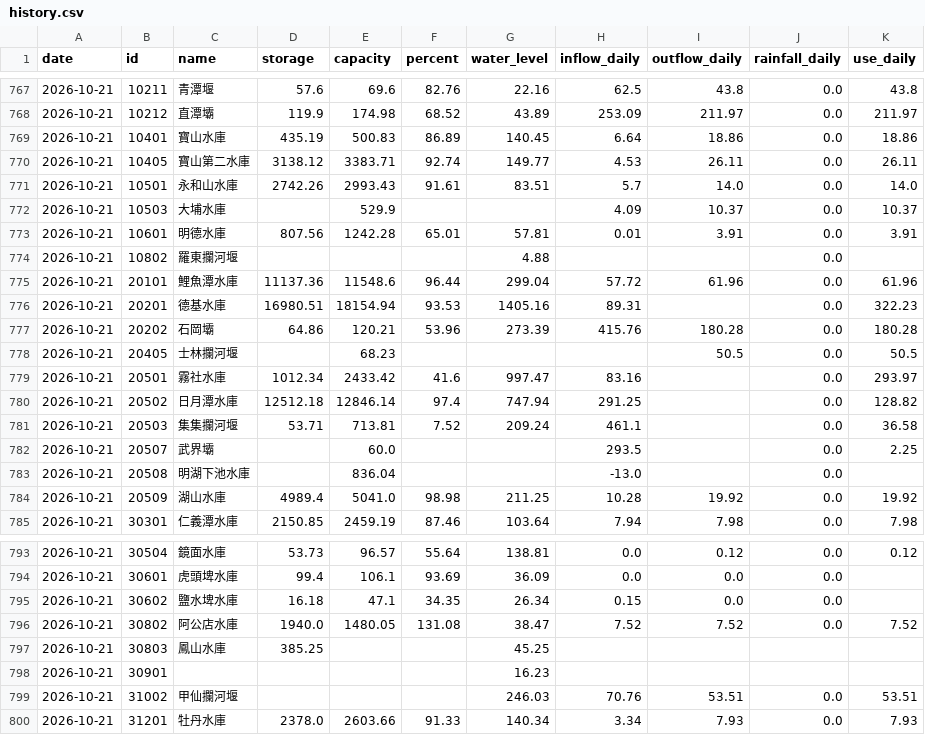
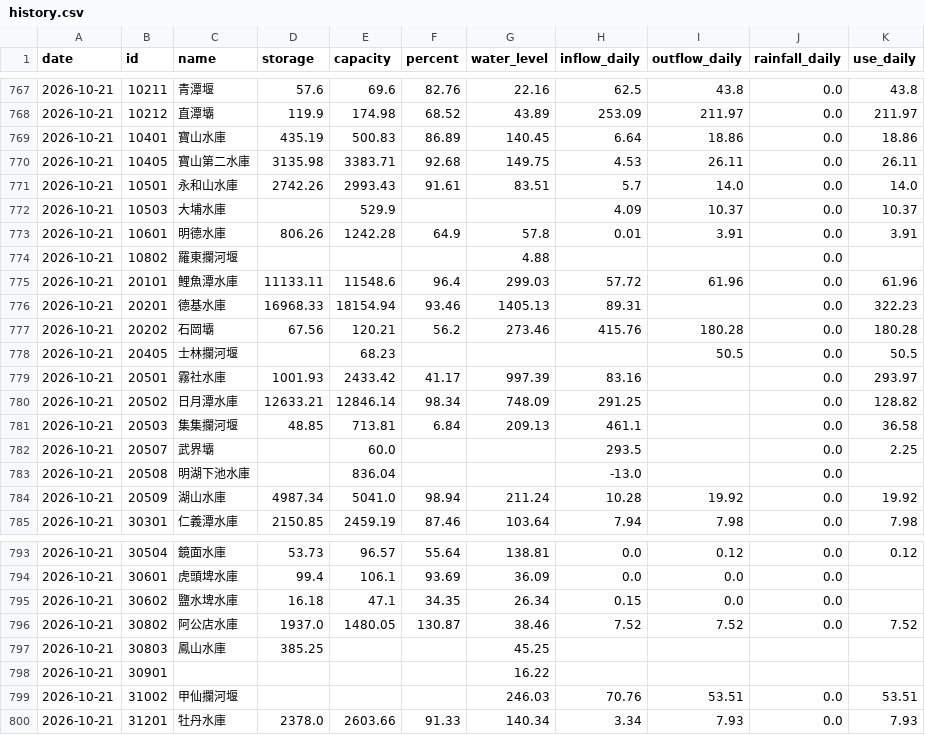
Before and after one commit to test21test21/taiwan-reservoir, a CSV file: data/history.csv, drawn as a sheet; only a part is shown, gaps mark what is left out.

```diff
--- a/data/history.csv
+++ b/data/history.csv
@@ -769,17 +769,17 @@ date,id,name,storage,capacity,percent,water_level,inflow_daily,outflow_daily,rai
 2026-10-21,10401,寶山水庫,435.19,500.83,86.89,140.45,6.64,18.86,0.0,18.86
-2026-10-21,10405,寶山第二水庫,3138.12,3383.71,92.74,149.77,4.53,26.11,0.0,26.11
+2026-10-21,10405,寶山第二水庫,3135.98,3383.71,92.68,149.75,4.53,26.11,0.0,26.11
 2026-10-21,10501,永和山水庫,2742.26,2993.43,91.61,83.51,5.7,14.0,0.0,14.0
 2026-10-21,10503,大埔水庫,,529.9,,,4.09,10.37,0.0,10.37
-2026-10-21,10601,明德水庫,807.56,1242.28,65.01,57.81,0.01,3.91,0.0,3.91
+2026-10-21,10601,明德水庫,806.26,1242.28,64.9,57.8,0.01,3.91,0.0,3.91
 2026-10-21,10802,羅東攔河堰,,,,4.88,,,0.0,
-2026-10-21,20101,鯉魚潭水庫,11137.36,11548.6,96.44,299.04,57.72,61.96,0.0,61.96
-2026-10-21,20201,德基水庫,16980.51,18154.94,93.53,1405.16,89.31,,0.0,322.23
-2026-10-21,20202,石岡壩,64.86,120.21,53.96,273.39,415.76,180.28,0.0,180.28
+2026-10-21,20101,鯉魚潭水庫,11133.11,11548.6,96.4,299.03,57.72,61.96,0.0,61.96
+2026-10-21,20201,德基水庫,16968.33,18154.94,93.46,1405.13,89.31,,0.0,322.23
+2026-10-21,20202,石岡壩,67.56,120.21,56.2,273.46,415.76,180.28,0.0,180.28
 2026-10-21,20405,士林攔河堰,,68.23,,,,50.5,0.0,50.5
-2026-10-21,20501,霧社水庫,1012.34,2433.42,41.6,997.47,83.16,,0.0,293.97
-2026-10-21,20502,日月潭水庫,12512.18,12846.14,97.4,747.94,291.25,,0.0,128.82
-2026-10-21,20503,集集攔河堰,53.71,713.81,7.52,209.24,461.1,,0.0,36.58
+2026-10-21,20501,霧社水庫,1001.93,2433.42,41.17,997.39,83.16,,0.0,293.97
+2026-10-21,20502,日月潭水庫,12633.21,12846.14,98.34,748.09,291.25,,0.0,128.82
+2026-10-21,20503,集集攔河堰,48.85,713.81,6.84,209.13,461.1,,0.0,36.58
 2026-10-21,20507,武界壩,,60.0,,,293.5,,0.0,2.25
 2026-10-21,20508,明湖下池水庫,,836.04,,,-13.0,,0.0,
-2026-10-21,20509,湖山水庫,4989.4,5041.0,98.98,211.25,10.28,19.92,0.0,19.92
+2026-10-21,20509,湖山水庫,4987.34,5041.0,98.94,211.24,10.28,19.92,0.0,19.92
 2026-10-21,30301,仁義潭水庫,2150.85,2459.19,87.46,103.64,7.94,7.98,0.0,7.98
@@ -795,5 +795,5 @@ date,id,name,storage,capacity,percent,water_level,inflow_daily,outflow_daily,rai
 2026-10-21,30602,鹽水埤水庫,16.18,47.1,34.35,26.34,0.15,0.0,0.0,
-2026-10-21,30802,阿公店水庫,1940.0,1480.05,131.08,38.47,7.52,7.52,0.0,7.52
+2026-10-21,30802,阿公店水庫,1937.0,1480.05,130.87,38.46,7.52,7.52,0.0,7.52
 2026-10-21,30803,鳳山水庫,385.25,,,45.25,,,,
-2026-10-21,30901,,,,,16.23,,,,
+2026-10-21,30901,,,,,16.22,,,,
 2026-10-21,31002,甲仙攔河堰,,,,246.03,70.76,53.51,0.0,53.51
```
Also changed, not shown: 3 other files.
